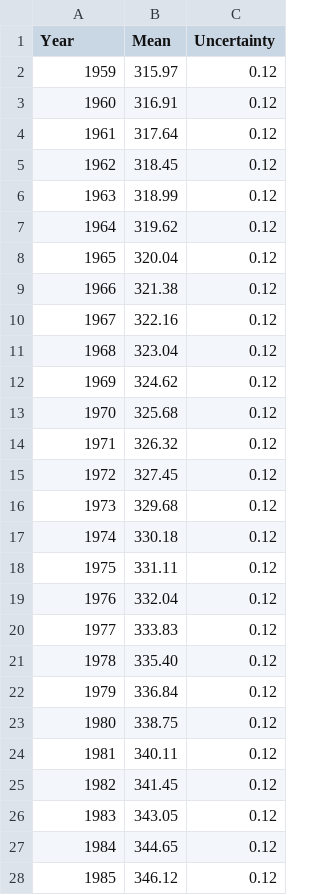
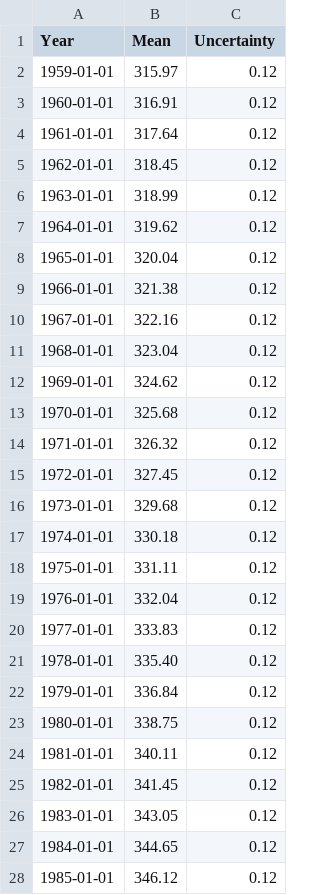
Before and after one commit to datasets/co2-ppm, a CSV file: data/co2-annmean-mlo.csv, drawn as a sheet; only a part is shown; the diff covers the shown part only.

Commit message:
[m] updated year column pattern from yyyy to yyyy-mm-dd refs - #8

```diff
--- a/data/co2-annmean-mlo.csv
+++ b/data/co2-annmean-mlo.csv
@@ -1,28 +1,28 @@
 Year,Mean,Uncertainty
-1959,315.97,0.12
-1960,316.91,0.12
-1961,317.64,0.12
-1962,318.45,0.12
-1963,318.99,0.12
-1964,319.62,0.12
-1965,320.04,0.12
-1966,321.38,0.12
-1967,322.16,0.12
-1968,323.04,0.12
-1969,324.62,0.12
-1970,325.68,0.12
-1971,326.32,0.12
-1972,327.45,0.12
-1973,329.68,0.12
-1974,330.18,0.12
-1975,331.11,0.12
-1976,332.04,0.12
-1977,333.83,0.12
-1978,335.40,0.12
-1979,336.84,0.12
-1980,338.75,0.12
-1981,340.11,0.12
-1982,341.45,0.12
-1983,343.05,0.12
-1984,344.65,0.12
-1985,346.12,0.12
+1959-01-01,315.97,0.12
+1960-01-01,316.91,0.12
+1961-01-01,317.64,0.12
+1962-01-01,318.45,0.12
+1963-01-01,318.99,0.12
+1964-01-01,319.62,0.12
+1965-01-01,320.04,0.12
+1966-01-01,321.38,0.12
+1967-01-01,322.16,0.12
+1968-01-01,323.04,0.12
+1969-01-01,324.62,0.12
+1970-01-01,325.68,0.12
+1971-01-01,326.32,0.12
+1972-01-01,327.45,0.12
+1973-01-01,329.68,0.12
+1974-01-01,330.18,0.12
+1975-01-01,331.11,0.12
+1976-01-01,332.04,0.12
+1977-01-01,333.83,0.12
+1978-01-01,335.40,0.12
+1979-01-01,336.84,0.12
+1980-01-01,338.75,0.12
+1981-01-01,340.11,0.12
+1982-01-01,341.45,0.12
+1983-01-01,343.05,0.12
+1984-01-01,344.65,0.12
+1985-01-01,346.12,0.12
```
Also changed, not shown: 31 edited cells elsewhere in this file, data/co2-annmean-gl.csv, data/co2-gr-gl.csv, 1 other file.
